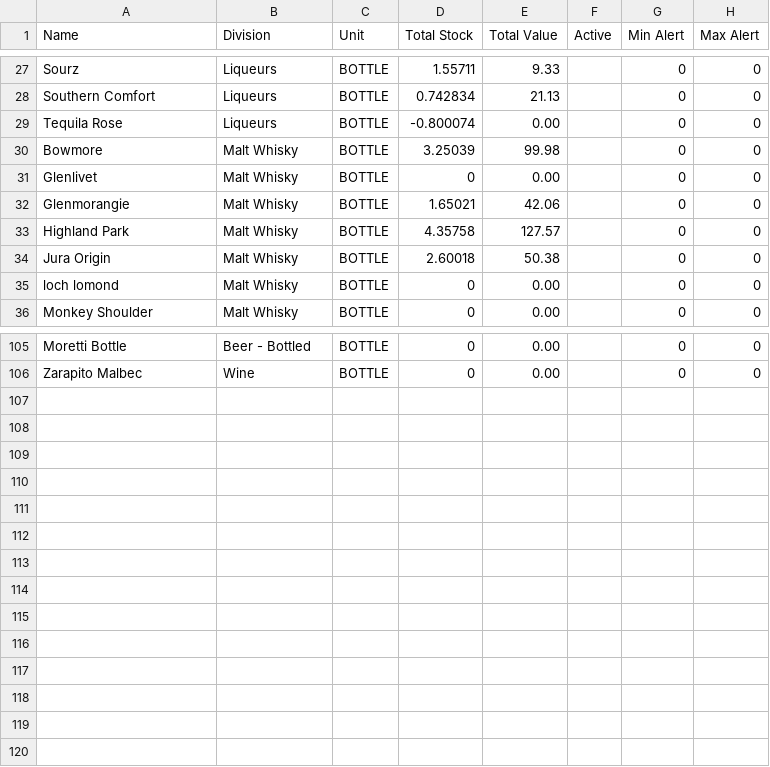
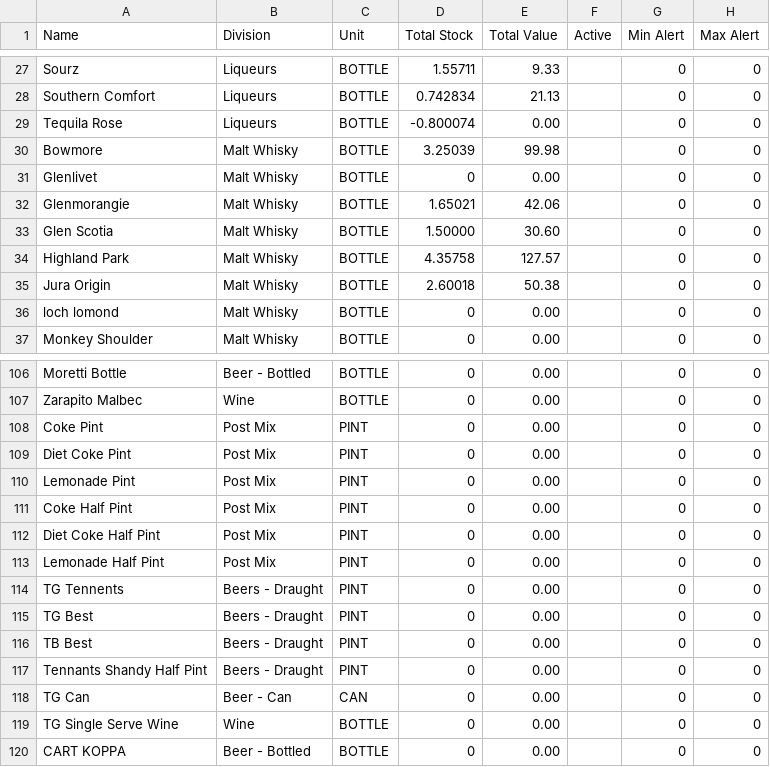
Before and after one commit to Kiffst3r6391/Barstock, a CSV file: Items.csv, drawn as a sheet; only a part is shown, gaps mark what is left out.

```diff
--- a/Items.csv
+++ b/Items.csv
@@ -32,2 +32,3 @@
 "Glenmorangie","Malt Whisky","BOTTLE","1.65021","42.06","","0","0"
+"Glen Scotia","Malt Whisky","BOTTLE","1.50000","30.60","","0","0"
 "Highland Park","Malt Whisky","BOTTLE","4.35758","127.57","","0","0"
@@ -106 +107,14 @@
 "Zarapito Malbec","Wine","BOTTLE","0","0.00","","0","0"
+Coke Pint,Post Mix,PINT,0,0.00,,0,0
+Diet Coke Pint,Post Mix,PINT,0,0.00,,0,0
+Lemonade Pint,Post Mix,PINT,0,0.00,,0,0
+Coke Half Pint,Post Mix,PINT,0,0.00,,0,0
+Diet Coke Half Pint,Post Mix,PINT,0,0.00,,0,0
+Lemonade Half Pint,Post Mix,PINT,0,0.00,,0,0
+TG Tennents,Beers - Draught,PINT,0,0.00,,0,0
+TG Best,Beers - Draught,PINT,0,0.00,,0,0
+TB Best,Beers - Draught,PINT,0,0.00,,0,0
+Tennants Shandy Half Pint,Beers - Draught,PINT,0,0.00,,0,0
+TG Can,Beer - Can,CAN,0,0.00,,0,0
+TG Single Serve Wine,Wine,BOTTLE,0,0.00,,0,0
+CART KOPPA,Beer - Bottled,BOTTLE,0,0.00,,0,0
```
Also changed, not shown: 14 other files.
